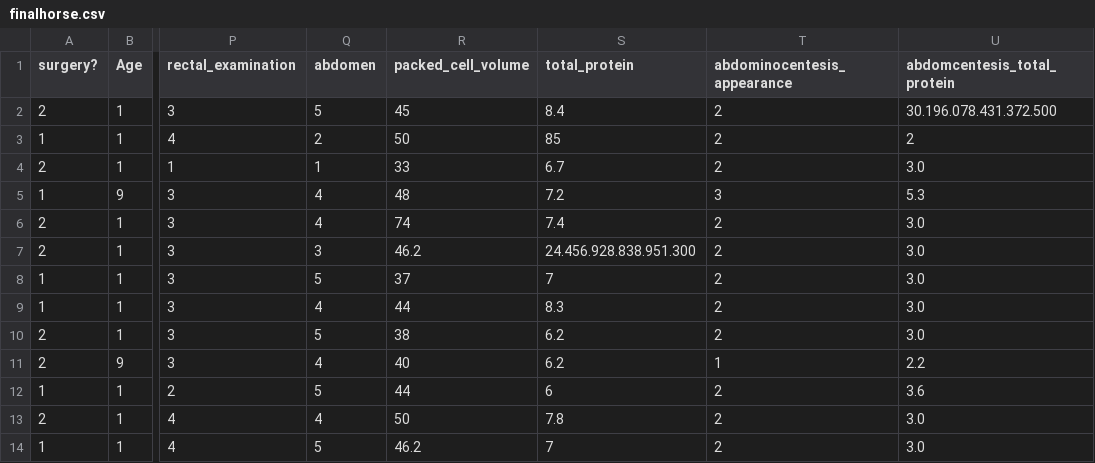
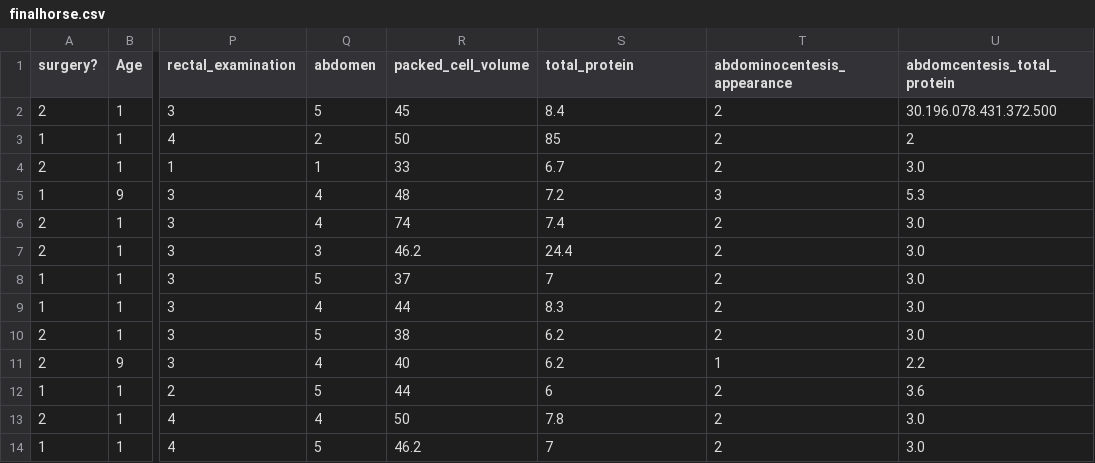
Before and after one commit to hernanChain/csvFiles, a CSV file: finalhorse.csv, drawn as a sheet; only a part is shown, gaps mark what is left out; the diff names each change by its address in the sheet, - before the commit and + after, or states it on an @@ line.

Commit message:
minor fixer

```diff
--- a/finalhorse.csv
+++ b/finalhorse.csv
-S7 (total_protein): 24.456.928.838.951.300
+S7 (total_protein): 24.4
```
